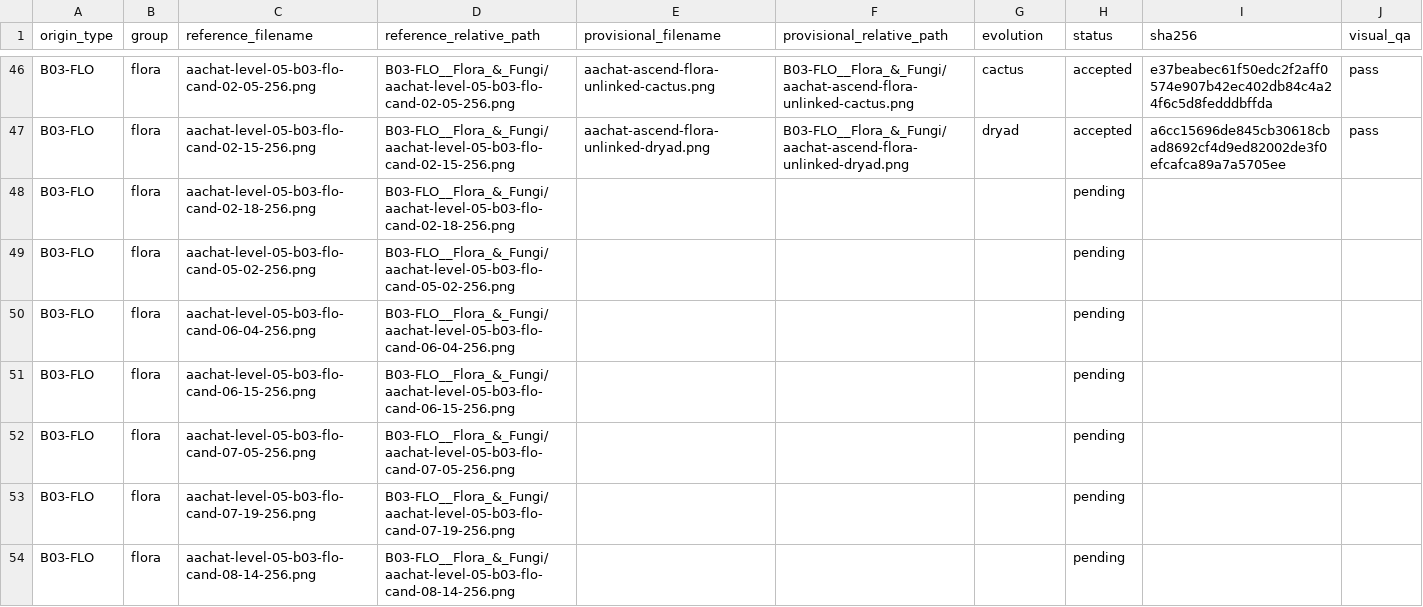
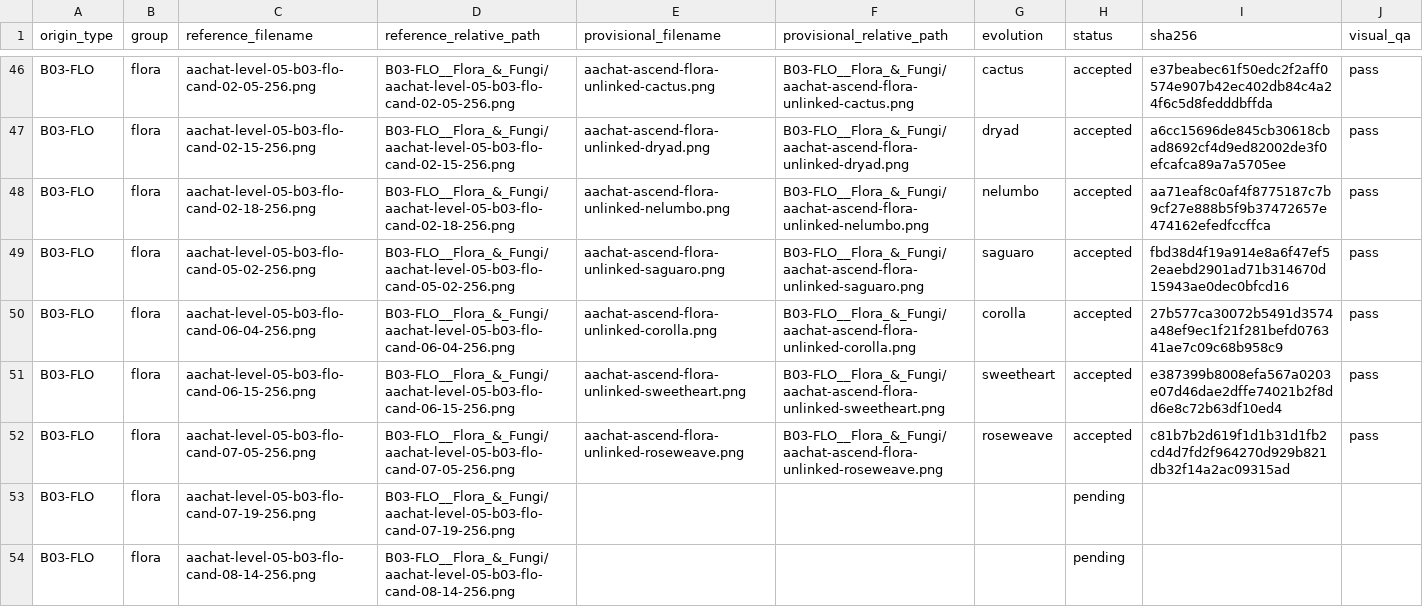
Before and after one commit to sotaooo/aachat-character-kit, a CSV file: agent-icons/level-05/.orchestration/native-1254/assignments/worker-03.csv, drawn as a sheet; only a part is shown, gaps mark what is left out.

Commit message:
Add worker 03 Level 5 flora reconstructions

```diff
--- a/agent-icons/level-05/.orchestration/native-1254/assignments/worker-03.csv
+++ b/agent-icons/level-05/.orchestration/native-1254/assignments/worker-03.csv
@@ -47,7 +47,7 @@ B03-FLO,flora,aachat-level-05-b03-flo-cand-02-05-256.png,B03-FLO__Flora_&_Fungi/
 B03-FLO,flora,aachat-level-05-b03-flo-cand-02-15-256.png,B03-FLO__Flora_&_Fungi/aachat-level-05-b03-flo-cand-02-15-256.png,aachat-ascend-flora-unlinked-dryad.png,B03-FLO__Flora_&_Fungi/aachat-ascend-flora-unlinked-dryad.png,dryad,accepted,a6cc15696de845cb30618cbad8692cf4d9ed82002de3f0efcafca89a7a5705ee,pass
-B03-FLO,flora,aachat-level-05-b03-flo-cand-02-18-256.png,B03-FLO__Flora_&_Fungi/aachat-level-05-b03-flo-cand-02-18-256.png,,,,pending,,
-B03-FLO,flora,aachat-level-05-b03-flo-cand-05-02-256.png,B03-FLO__Flora_&_Fungi/aachat-level-05-b03-flo-cand-05-02-256.png,,,,pending,,
-B03-FLO,flora,aachat-level-05-b03-flo-cand-06-04-256.png,B03-FLO__Flora_&_Fungi/aachat-level-05-b03-flo-cand-06-04-256.png,,,,pending,,
-B03-FLO,flora,aachat-level-05-b03-flo-cand-06-15-256.png,B03-FLO__Flora_&_Fungi/aachat-level-05-b03-flo-cand-06-15-256.png,,,,pending,,
-B03-FLO,flora,aachat-level-05-b03-flo-cand-07-05-256.png,B03-FLO__Flora_&_Fungi/aachat-level-05-b03-flo-cand-07-05-256.png,,,,pending,,
+B03-FLO,flora,aachat-level-05-b03-flo-cand-02-18-256.png,B03-FLO__Flora_&_Fungi/aachat-level-05-b03-flo-cand-02-18-256.png,aachat-ascend-flora-unlinked-nelumbo.png,B03-FLO__Flora_&_Fungi/aachat-ascend-flora-unlinked-nelumbo.png,nelumbo,accepted,aa71eaf8c0af4f8775187c7b9cf27e888b5f9b37472657e474162efedfccffca,pass
+B03-FLO,flora,aachat-level-05-b03-flo-cand-05-02-256.png,B03-FLO__Flora_&_Fungi/aachat-level-05-b03-flo-cand-05-02-256.png,aachat-ascend-flora-unlinked-saguaro.png,B03-FLO__Flora_&_Fungi/aachat-ascend-flora-unlinked-saguaro.png,saguaro,accepted,fbd38d4f19a914e8a6f47ef52eaebd2901ad71b314670d15943ae0dec0bfcd16,pass
+B03-FLO,flora,aachat-level-05-b03-flo-cand-06-04-256.png,B03-FLO__Flora_&_Fungi/aachat-level-05-b03-flo-cand-06-04-256.png,aachat-ascend-flora-unlinked-corolla.png,B03-FLO__Flora_&_Fungi/aachat-ascend-flora-unlinked-corolla.png,corolla,accepted,27b577ca30072b5491d3574a48ef9ec1f21f281befd076341ae7c09c68b958c9,pass
+B03-FLO,flora,aachat-level-05-b03-flo-cand-06-15-256.png,B03-FLO__Flora_&_Fungi/aachat-level-05-b03-flo-cand-06-15-256.png,aachat-ascend-flora-unlinked-sweetheart.png,B03-FLO__Flora_&_Fungi/aachat-ascend-flora-unlinked-sweetheart.png,sweetheart,accepted,e387399b8008efa567a0203e07d46dae2dffe74021b2f8dd6e8c72b63df10ed4,pass
+B03-FLO,flora,aachat-level-05-b03-flo-cand-07-05-256.png,B03-FLO__Flora_&_Fungi/aachat-level-05-b03-flo-cand-07-05-256.png,aachat-ascend-flora-unlinked-roseweave.png,B03-FLO__Flora_&_Fungi/aachat-ascend-flora-unlinked-roseweave.png,roseweave,accepted,c81b7b2d619f1d1b31d1fb2cd4d7fd2f964270d929b821db32f14a2ac09315ad,pass
 B03-FLO,flora,aachat-level-05-b03-flo-cand-07-19-256.png,B03-FLO__Flora_&_Fungi/aachat-level-05-b03-flo-cand-07-19-256.png,,,,pending,,
```
Also changed, not shown: 5 other files.
